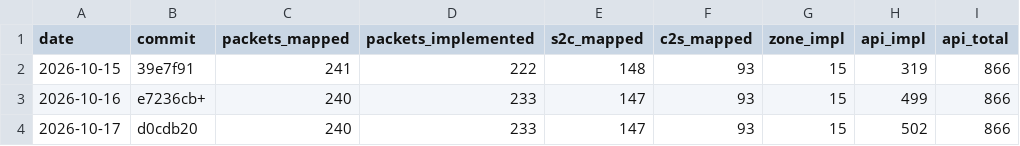
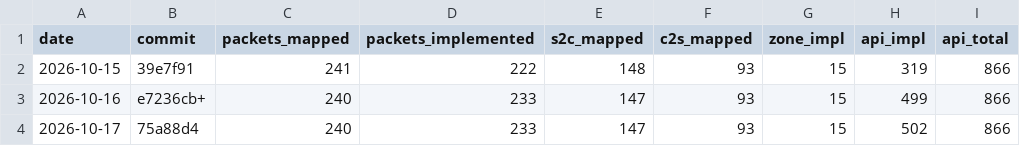
Before and after one commit to AlexPerrin/osrs-plugins-reverse, a CSV file: docs/progress-history.csv, drawn as a sheet; only a part is shown; the diff names each change by its address in the sheet, - before the commit and + after, or states it on an @@ line.

```diff
--- a/docs/progress-history.csv
+++ b/docs/progress-history.csv
-B4 (commit): d0cdb20
+B4 (commit): 75a88d4
```
Also changed, not shown: 2 other files.
